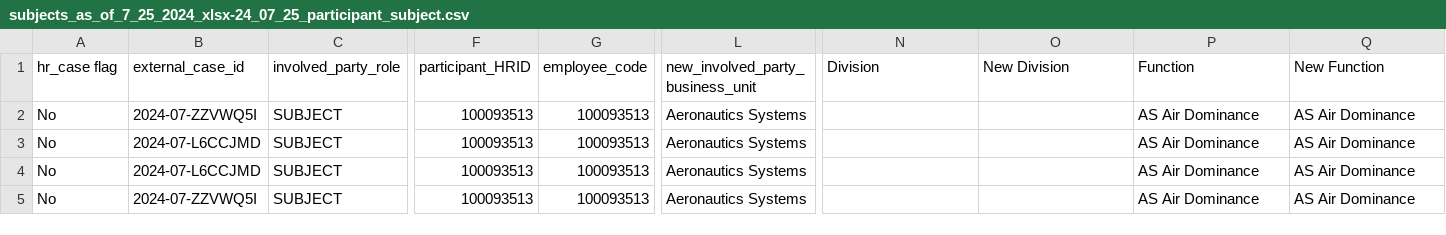
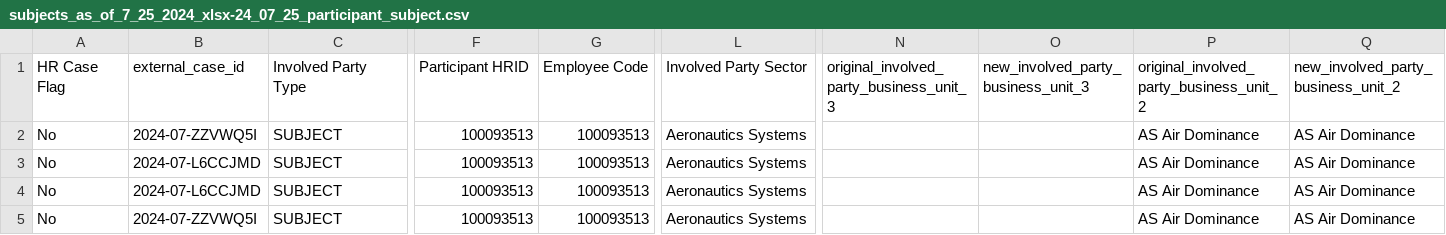
Before and after one commit to everybees/new-datasets, a CSV file: subjects_as_of_7_25_2024_xlsx-24_07_25_participant_subject.csv, drawn as a sheet; only a part is shown, gaps mark what is left out; the diff names each change by its address in the sheet, - before the commit and + after, or states it on an @@ line.

Commit message:
Add files via upload

```diff
--- a/subjects_as_of_7_25_2024_xlsx-24_07_25_participant_subject.csv
+++ b/subjects_as_of_7_25_2024_xlsx-24_07_25_participant_subject.csv
-A1: hr_case flag
+A1: HR Case Flag
-C1: involved_party_role
+C1: Involved Party Type
-F1: participant_HRID
+F1: Participant HRID
-G1: employee_code
+G1: Employee Code
-L1: new_involved_party_business_unit
+L1: Involved Party Sector
-N1: Division
+N1: original_involved_party_business_unit_3
-O1: New Division
+O1: new_involved_party_business_unit_3
-P1: Function
+P1: original_involved_party_business_unit_2
-Q1: New Function
+Q1: new_involved_party_business_unit_2
```
